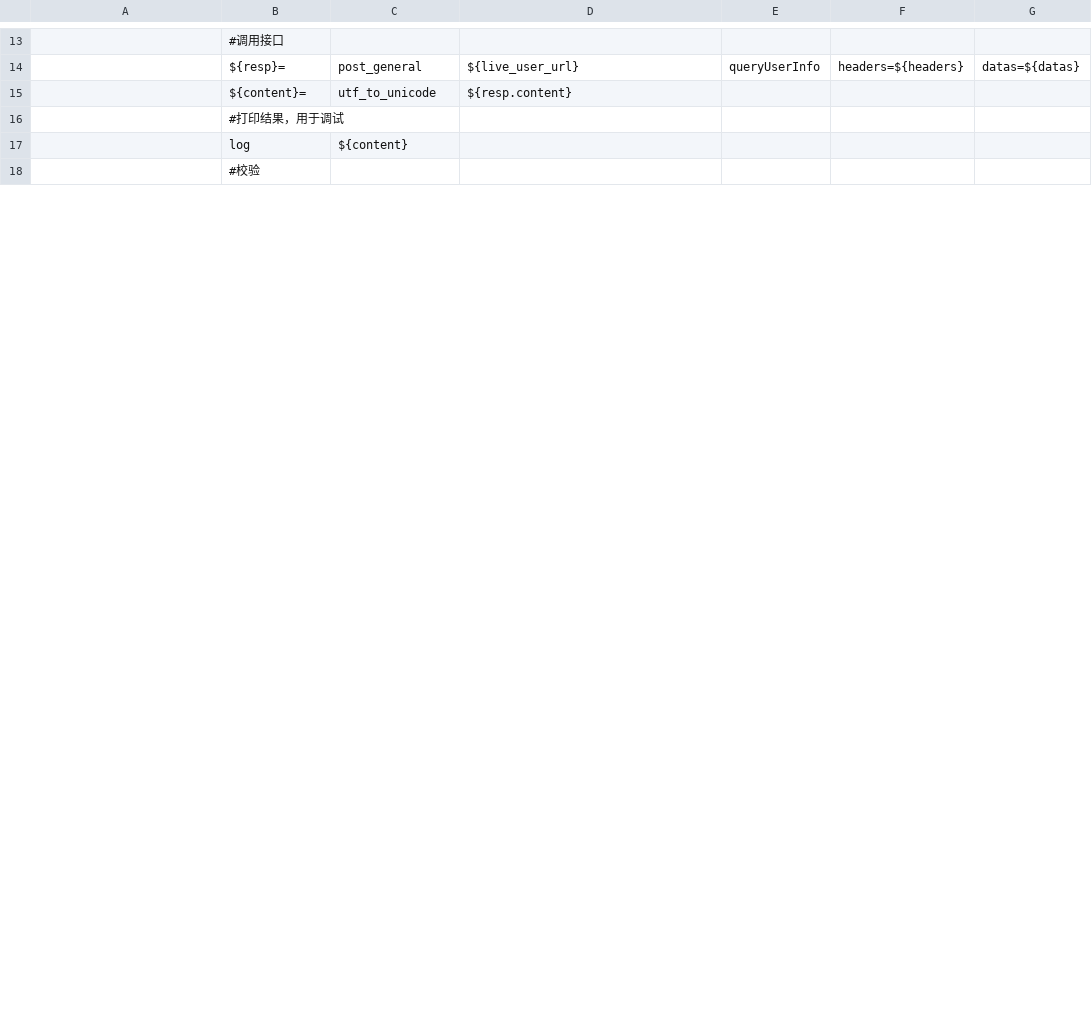
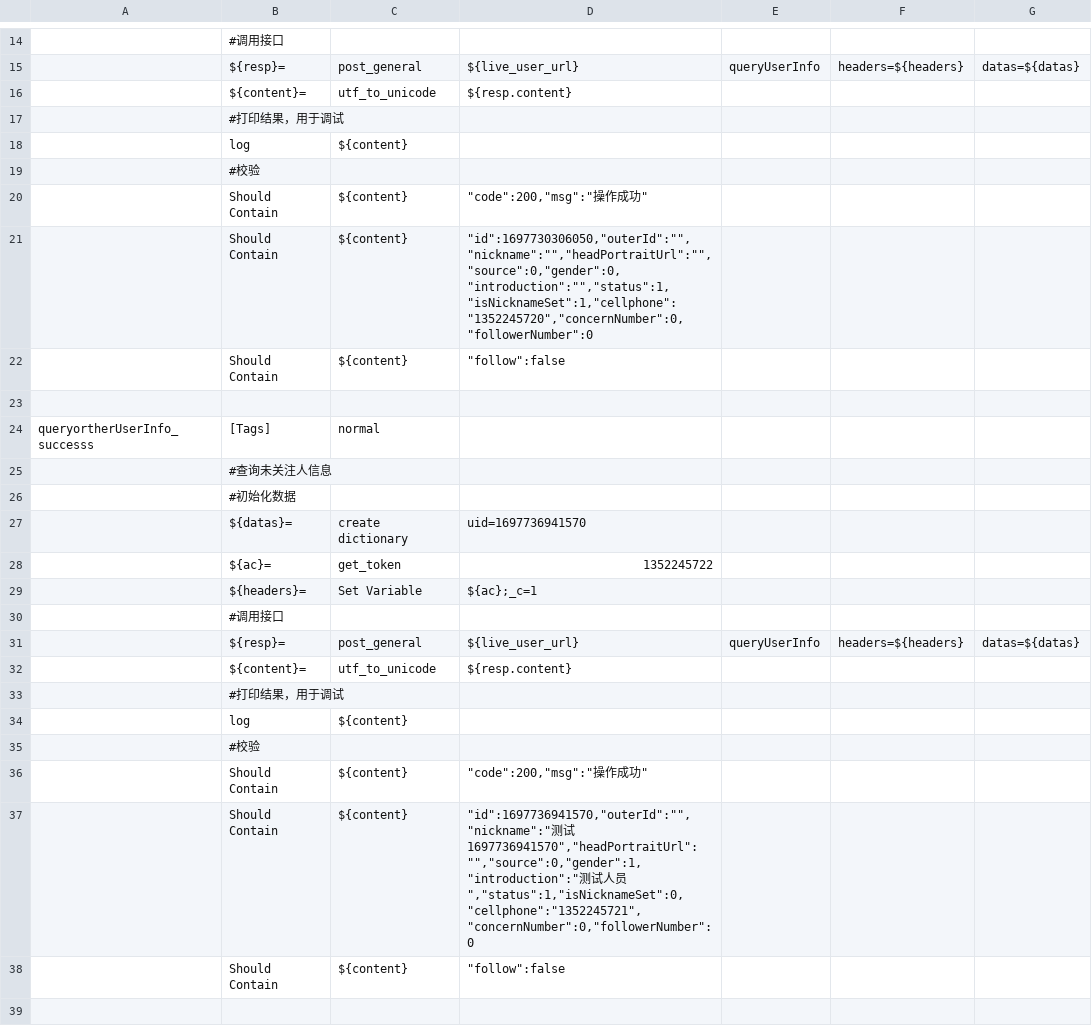
Before and after one commit to ianxiaohanxu/ui_auto_test, a TSV file: scripts/interface_test/UxinLive/user/queryUserInfo.tsv, drawn as a sheet; only a part is shown, gaps mark what is left out; the diff covers the shown part only; the diff names each change by its address in the sheet, - before the commit and + after, or states it on an @@ line.

```diff
--- a/scripts/interface_test/UxinLive/user/queryUserInfo.tsv
+++ b/scripts/interface_test/UxinLive/user/queryUserInfo.tsv
+row 20:  | Should Contain | ${content} | "code":200,"msg":"操作成功"
+row 21:  | Should Contain | ${content} | "id":1697730306050,"outerId":"","nickname":"","headPortraitUrl":"","source":0,"gender":0,"introduction":"","status":1,"isNicknameSet":1,"cellphone":"1352245720","concernNumber":0,"followerNumber":0
+row 22:  | Should Contain | ${content} | "follow":false
+row 23: (empty)
+row 24: queryortherUserInfo_successs | [Tags] | normal
+row 25:  | #查询未关注人信息
+row 26:  | #初始化数据
+row 27:  | ${datas}= | create dictionary | uid=1697736941570
+row 28:  | ${ac}= | get_token | 1352245722
+row 29:  | ${headers}= | Set Variable | ${ac};_c=1
+row 30:  | #调用接口
+row 31:  | ${resp}= | post_general | ${live_user_url} | queryUserInfo | headers=${headers} | datas=${datas}
+row 32:  | ${content}= | utf_to_unicode | ${resp.content}
+row 33:  | #打印结果，用于调试
+row 34:  | log | ${content}
+row 35:  | #校验
+row 36:  | Should Contain | ${content} | "code":200,"msg":"操作成功"
+row 37:  | Should Contain | ${content} | "id":1697736941570,"outerId":"","nickname":"测试1697736941570","headPortraitUrl":"","source":0,"gender":1,"introduction":"测试人员","status":1,"isNicknameSet":0,"cellphone":"1352245721","concernNumber":0,"followerNumber":0
+row 38:  | Should Contain | ${content} | "follow":false
+row 39: (empty)
```
Also changed, not shown: 28 added rows and 3 edited cells elsewhere in this file, 1 other file.
